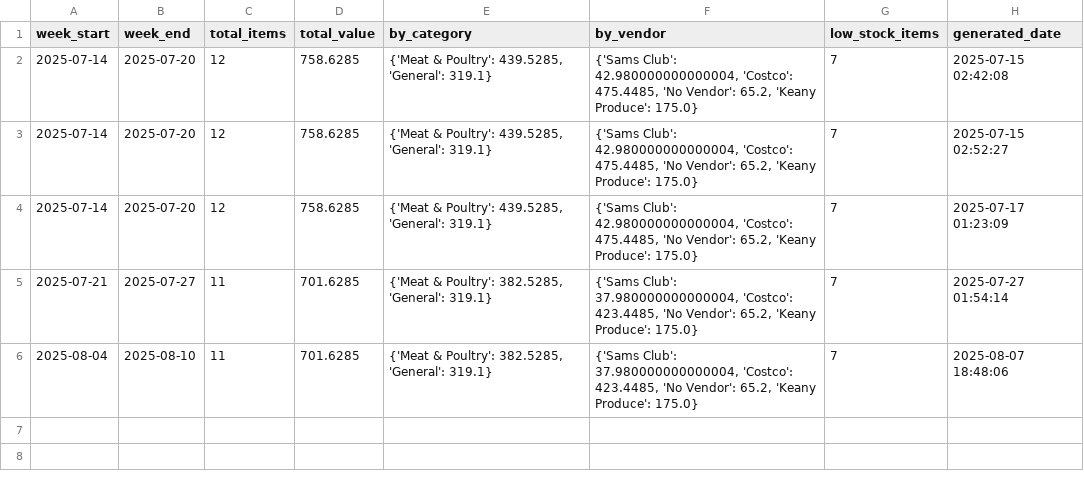
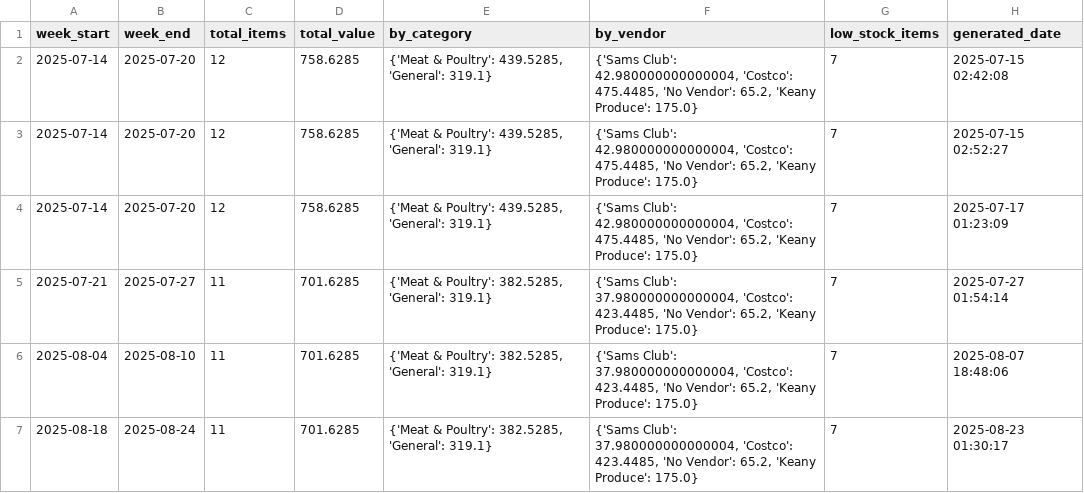
Before and after one commit to davidgev86/HealthPackTracker, a CSV file: weekly_inventory_reports.csv, drawn as a sheet.

```diff
--- a/weekly_inventory_reports.csv
+++ b/weekly_inventory_reports.csv
@@ -6 +6,2 @@ week_start,week_end,total_items,total_value,by_category,by_vendor,low_stock_item
 2025-08-04,2025-08-10,11,701.6285,"{'Meat & Poultry': 382.5285, 'General': 319.1}","{'Sams Club': 37.980000000000004, 'Costco': 423.4485, 'No Vendor': 65.2, 'Keany Produce': 175.0}",7,2025-08-07 18:48:06
+2025-08-18,2025-08-24,11,701.6285,"{'Meat & Poultry': 382.5285, 'General': 319.1}","{'Sams Club': 37.980000000000004, 'Costco': 423.4485, 'No Vendor': 65.2, 'Keany Produce': 175.0}",7,2025-08-23 01:30:17
```
Also changed, not shown: 1 other file.
